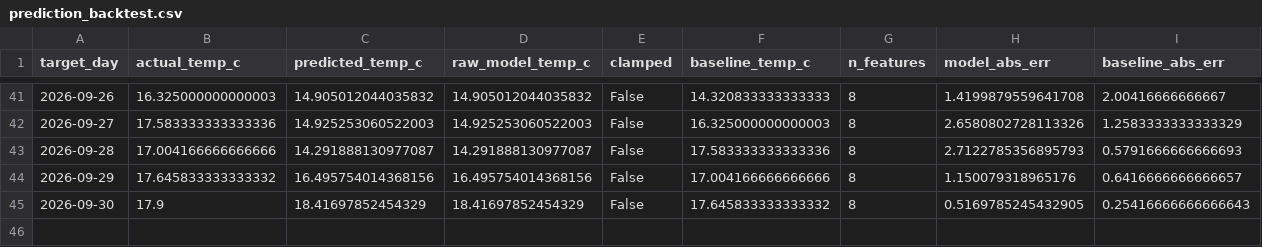
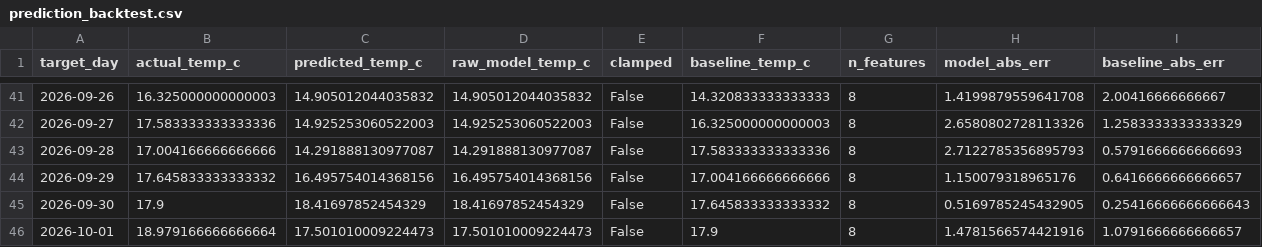
Before and after one commit to Data-Netrunner/City-Conditions-ETL-Pipeline, a CSV file: reports/prediction_backtest.csv, drawn as a sheet; only a part is shown, gaps mark what is left out; the diff names each change by its address in the sheet, - before the commit and + after, or states it on an @@ line.

```diff
--- a/reports/prediction_backtest.csv
+++ b/reports/prediction_backtest.csv
+row 46: 2026-10-01 | 18.979166666666664 | 17.501010009224473 | 17.501010009224473 | False | 17.9 | 8 | 1.4781566574421916 | 1.0791666666666657
```
Also changed, not shown: data/history/daily_observations.csv, reports/latest_kpis.csv, 9 other files.
